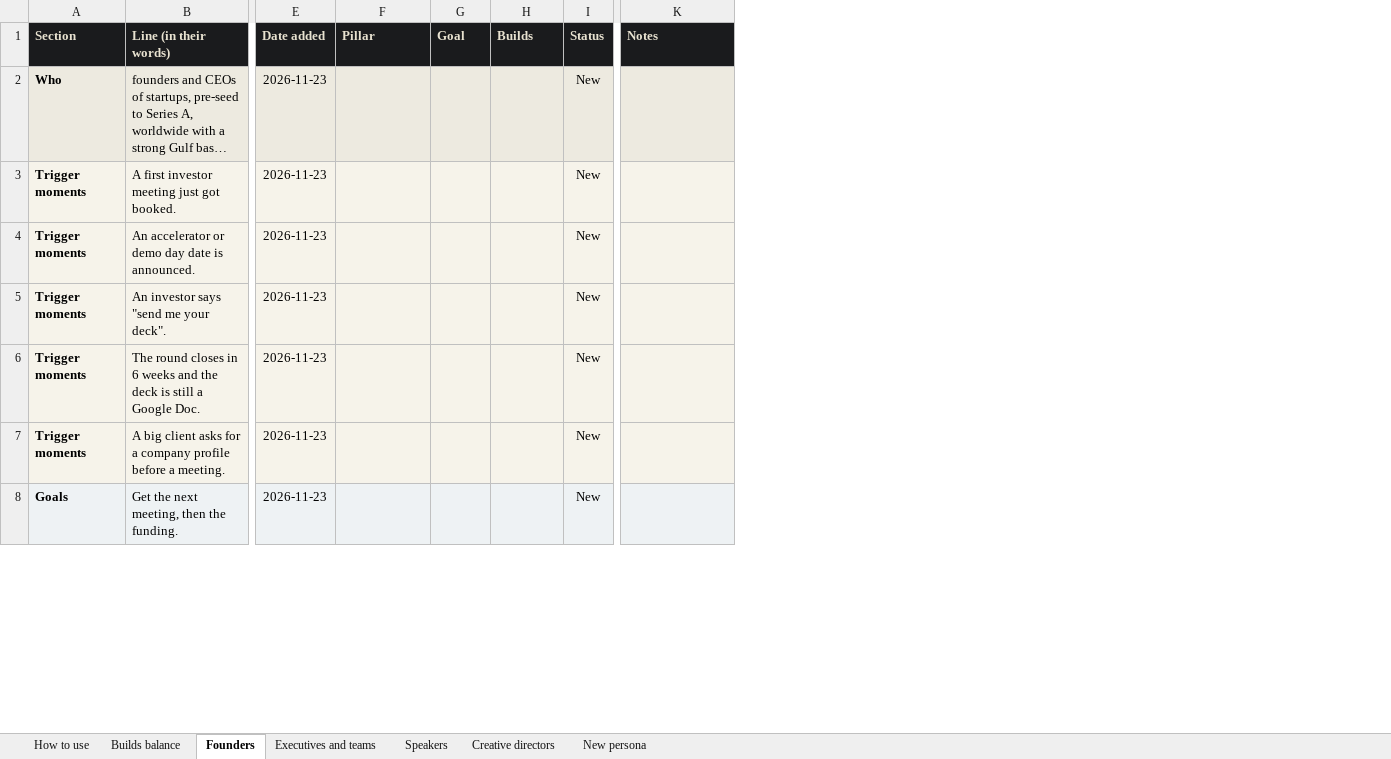
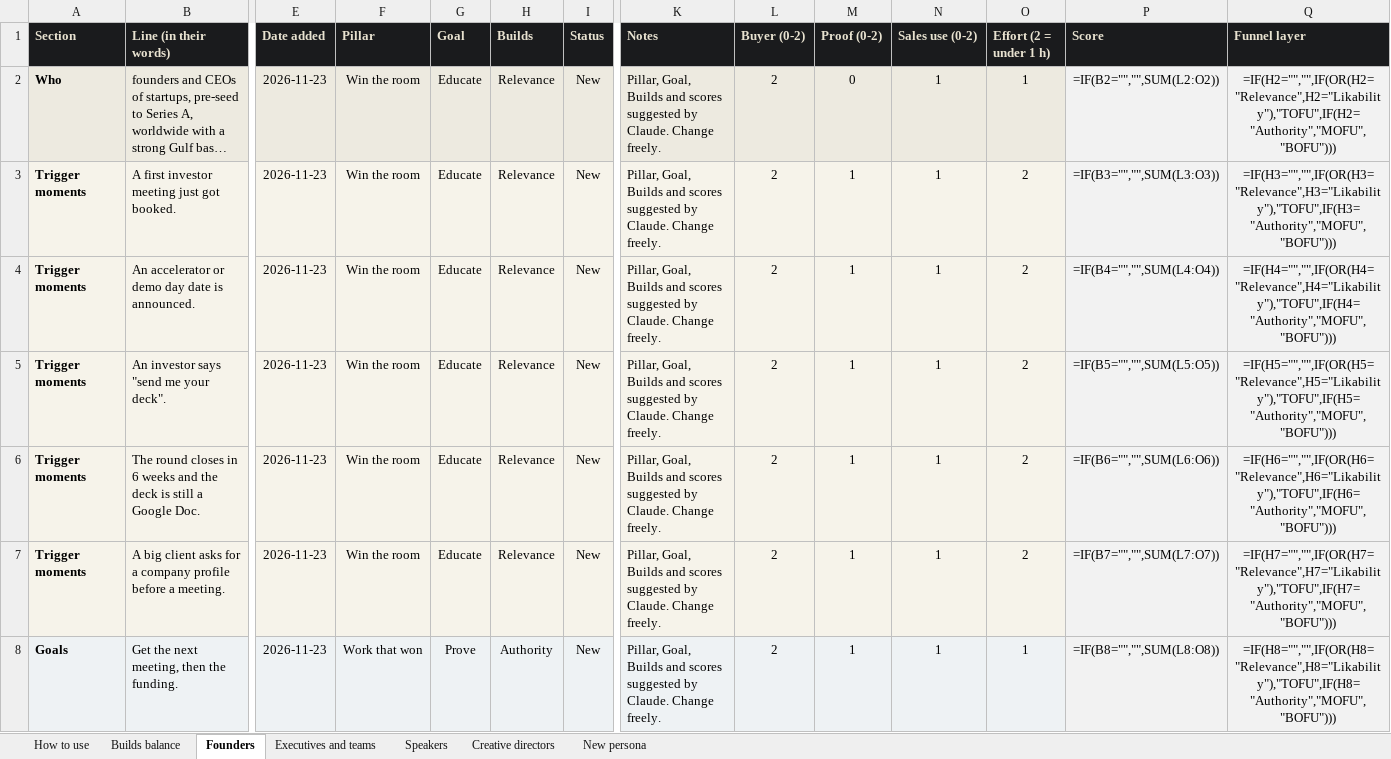
Before and after one commit to ahmed912/ahmedfetyan, an Excel workbook: hub/persona-bank.xlsx, sheet Founders, drawn as a sheet; only a part is shown, gaps mark what is left out; long unchanged cells end in …; values as stored, in another font and other column widths than the file's, no borders; formulas without a stored value are shown as written; conditional formats not drawn; the diff covers the shown part only; the diff names each change by its address in the sheet, - before the commit and + after, or states it on an @@ line.

```diff
--- a/hub/persona-bank.xlsx (sheet Founders)
+++ b/hub/persona-bank.xlsx (sheet Founders)
+column L (Buyer (0-2)), rows 2-8: all 2
+column M (Proof (0-2)), rows 2-8: 0 | 1 | 1 | 1 | 1 | 1 | 1
+column N (Sales use (0-2)), rows 2-8: all 1
+column O (Effort (2 = under 1 h)), rows 2-8: 1 | 2 | 2 | 2 | 2 | 2 | 1
+column P (Score), rows 2-8: =IF(B2="","",SUM(L2:O2)) | =IF(B3="","",SUM(L3:O3)) | =IF(B4="","",SUM(L4:O4)) | =IF(B5="","",SUM(L5:O5)) | =IF(B6="","",SUM(L6:O6)) | =IF(B7="","",SUM(L7:O7)) | =IF(B8="","",SUM(L8:O8))
+column Q (Funnel layer), rows 2-8: =IF(H2="","",IF(OR(H2="Relevance",H2="Likability"),"TOFU",IF(H2="Authority","MOFU","BOFU"))) | =IF(H3="","",IF(OR(H3="Relevance",H3="Likability"),"TOFU",IF(H3="Authority","MOFU","BOFU"))) | =IF(H4="","",IF(OR(H4="Relevance",H4="Likability"),"TOFU",IF(H4="Authority","MOFU","BOFU"))) | =IF(H5="","",IF(OR(H5="Relevance",H5="Likability"),"TOFU",IF(H5="Authority","MOFU","BOFU"))) | =IF(H6="","",IF(OR(H6="Relevance",H6="Likability"),"TOFU",IF(H6="Authority","MOFU","BOFU"))) | =IF(H7="","",IF(OR(H7="Relevance",H7="Likability"),"TOFU",IF(H7="Authority","MOFU","BOFU"))) | =IF(H8="","",IF(OR(H8="Relevance",H8="Likability"),"TOFU",IF(H8="Authority","MOFU","BOFU")))
-F2:F7 (Pillar): (empty)
+F2:F7 (Pillar): Win the room
-G2:G7 (Goal): (empty)
+G2:G7 (Goal): Educate
-H2:H7 (Builds): (empty)
+H2:H7 (Builds): Relevance
-K2:K8 (Notes): (empty)
+K2:K8 (Notes): Pillar, Goal, Builds and scores suggested by Claude. Change freely.
-F8 (Pillar): (empty)
+F8 (Pillar): Work that won
-G8 (Goal): (empty)
+G8 (Goal): Prove
-H8 (Builds): (empty)
+H8 (Builds): Authority
```
Also changed, not shown: other rows of this sheet, sheet Executives and teams, sheet Speakers, sheet Creative directors, sheet New persona, sheet How to use, 1 other file.
